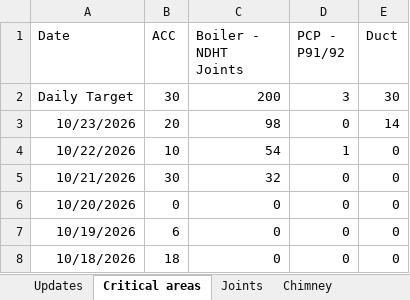
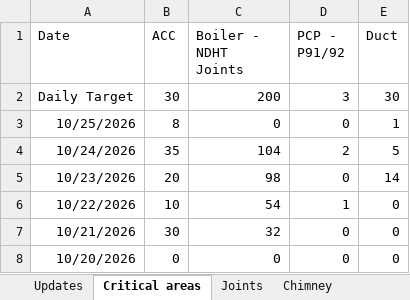
Before and after one commit to kaimal-abu/Project-Dashboard, an Excel workbook: Daily-updates.xlsx, sheet Critical areas, drawn as a sheet; only a part is shown; the shorter side is filled out with more unchanged rows; values as stored, in another font and other column widths than the file's, no borders; the diff names each change by its address in the sheet, - before the commit and + after, or states it on an @@ line.

```diff
--- a/Daily-updates.xlsx (sheet Critical areas)
+++ b/Daily-updates.xlsx (sheet Critical areas)
+row 3: 10/25/2026 | 8 | 0 | 0 | 1
+row 4: 10/24/2026 | 35 | 104 | 2 | 5
```
Also changed, not shown: sheet Joints, sheet Updates.
